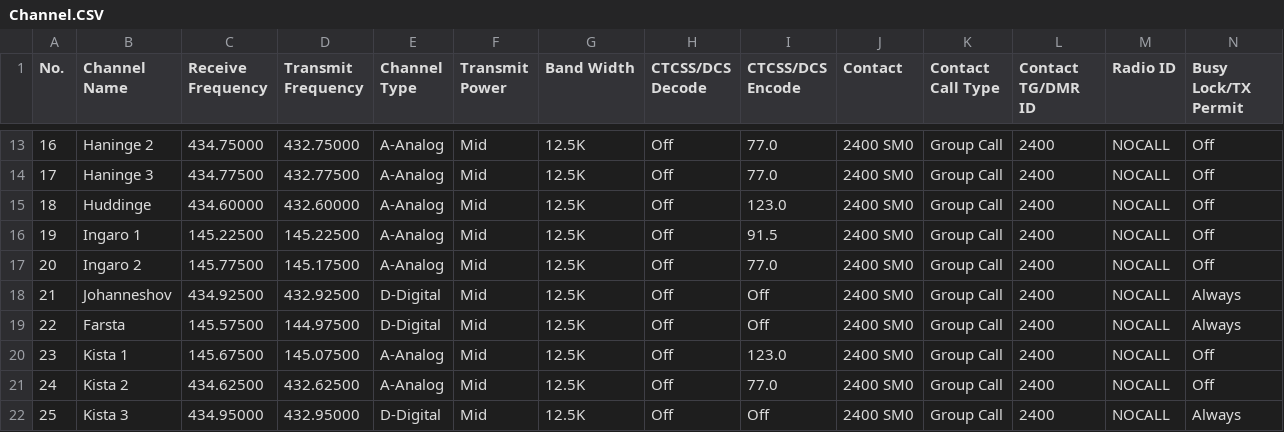
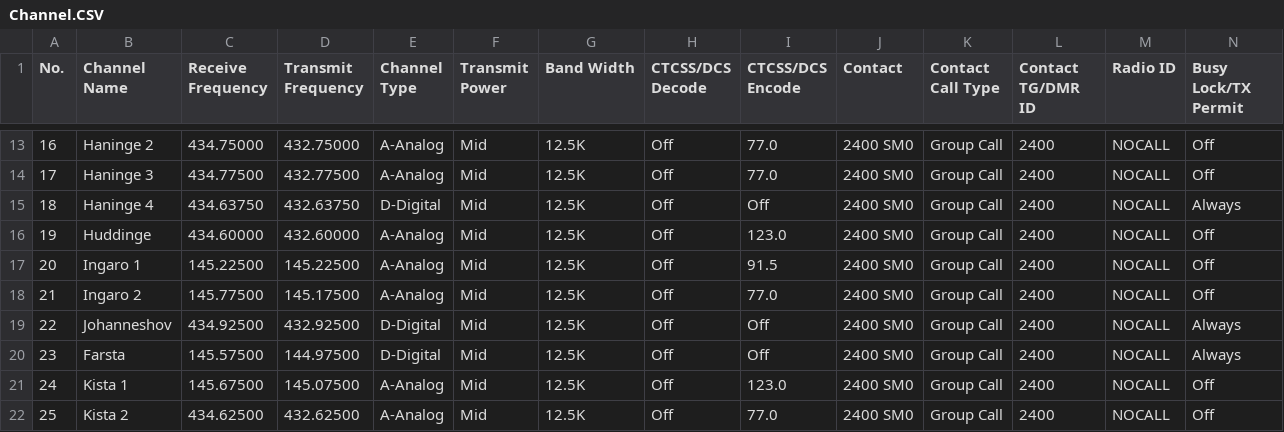
Before and after one commit to sa0azs/d878uv, a CSV file: Channel.CSV, drawn as a sheet; only a part is shown, gaps mark what is left out; the shorter side is filled out with more unchanged rows; addresses are those after the commit; rows hold the shown columns only; the diff names each change by its address in the sheet, - before the commit and + after, or states it on an @@ line.

Commit message:
Update to FW/CPS 3-04
Update to FW and CPS 3.04
Contact list updated per 241231

```diff
--- a/Channel.CSV
+++ b/Channel.CSV
+row 15: 18 | Haninge 4 | 434.63750 | 432.63750 | D-Digital | Mid | 12.5K | Off | Off | 2400 SM0 | Group Call | 2400 | NOCALL | Always
@@ column A (No.) renumbered between rows 16 and 491 @@
```
Also changed, not shown: RoamingChannel.CSV, RoamingZone.CSV, 7 other files.
